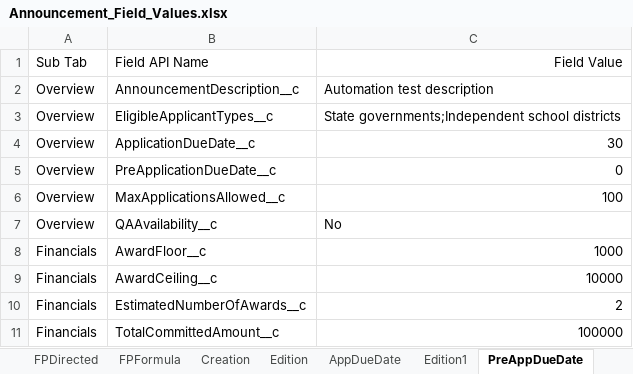
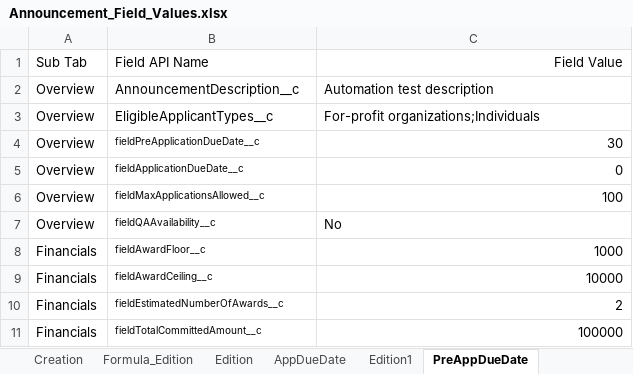
Before and after one commit to DilipHatagale-REISys/govgrants-framework-automation-fw-classic, an Excel workbook: src/main/resources/Announcement_Field_Values.xlsx, sheet PreAppDueDate, drawn as a sheet; values as stored, in another font and other column widths than the file's, no borders; the diff names each change by its address in the sheet, - before the commit and + after, or states it on an @@ line.

```diff
--- a/src/main/resources/Announcement_Field_Values.xlsx (sheet PreAppDueDate)
+++ b/src/main/resources/Announcement_Field_Values.xlsx (sheet PreAppDueDate)
-C3: State governments;Independent school districts
+C3: For-profit organizations;Individuals
-B4: ApplicationDueDate__c
+B4: fieldPreApplicationDueDate__c
@@ B4:B11 text size: smaller @@
-B5: PreApplicationDueDate__c
+B5: fieldApplicationDueDate__c
-B6: MaxApplicationsAllowed__c
+B6: fieldMaxApplicationsAllowed__c
-B7: QAAvailability__c
+B7: fieldQAAvailability__c
-B8: AwardFloor__c
+B8: fieldAwardFloor__c
-B9: AwardCeiling__c
+B9: fieldAwardCeiling__c
-B10: EstimatedNumberOfAwards__c
+B10: fieldEstimatedNumberOfAwards__c
-B11: TotalCommittedAmount__c
+B11: fieldTotalCommittedAmount__c
```
Also changed, not shown: sheet Creation Second Negotiation, sheet Creation_Formula_ByApp_FocusYes, sheet Formula_Edition, sheet Creation Second Modal for App, sheet Creation Second Modal3, sheet Creation of pre-app_nego_yes, 20 more sheets, other sheet tabs, 7 other files.
